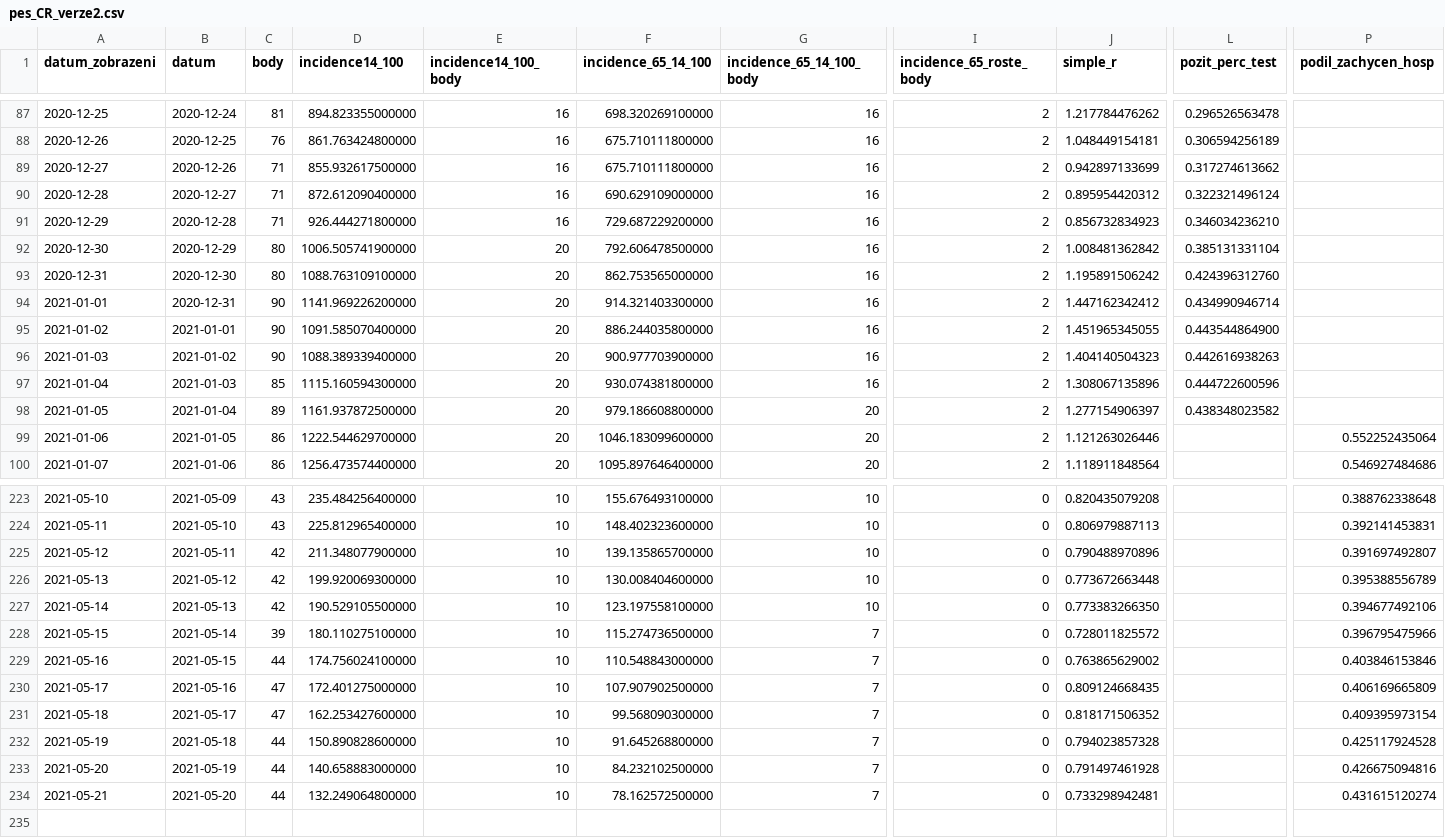
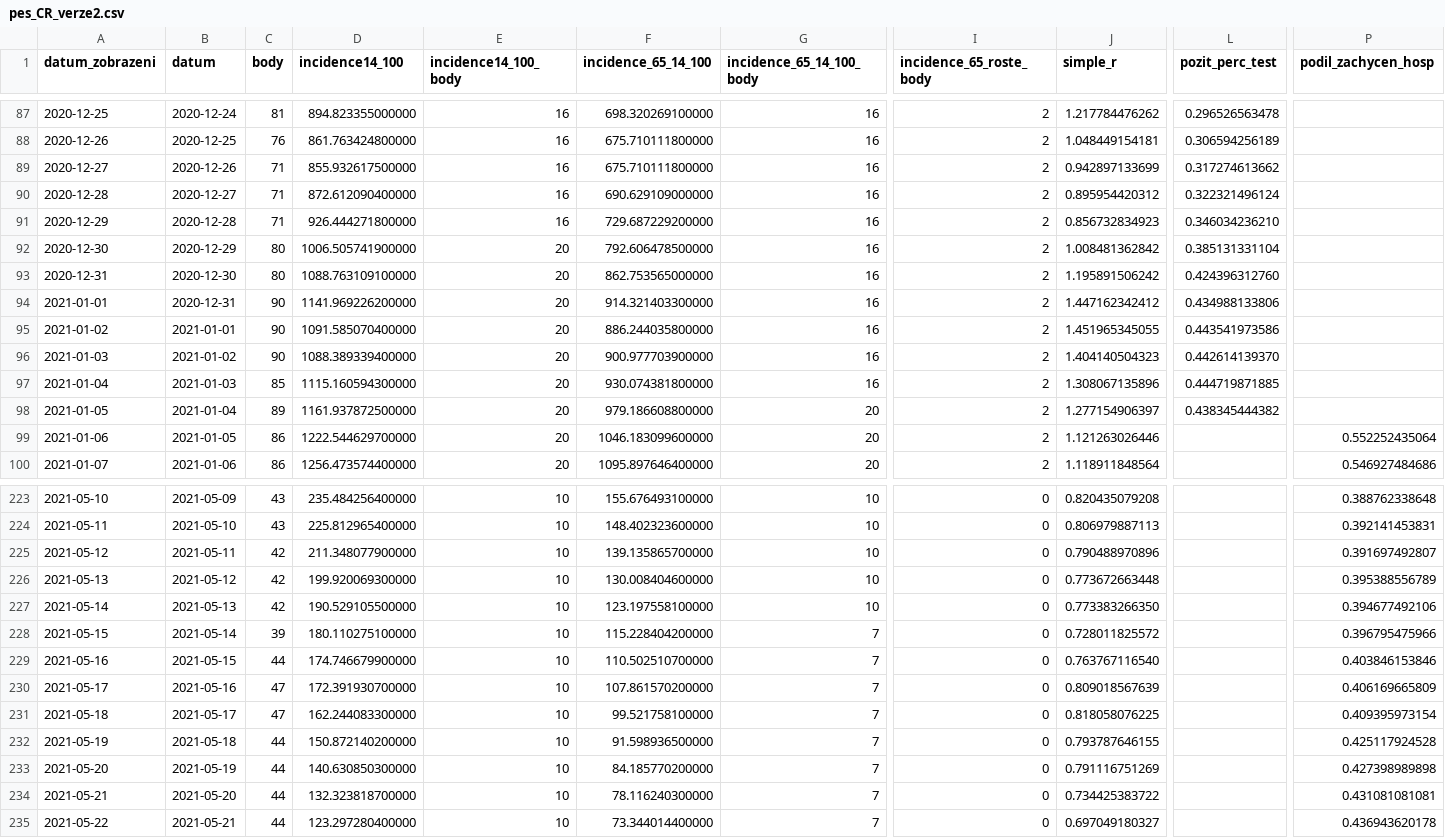
Before and after one commit to michalskop/mzcr-cz-covid-19-data, a CSV file: pes_CR_verze2.csv, drawn as a sheet; only a part is shown, gaps mark what is left out; rows hold the shown columns only; the diff covers the shown part only; the diff names each change by its address in the sheet, - before the commit and + after, or states it on an @@ line.

```diff
--- a/pes_CR_verze2.csv
+++ b/pes_CR_verze2.csv
-L94 (pozit_perc_test): 0.434990946714
+L94 (pozit_perc_test): 0.434988133806
-L95 (pozit_perc_test): 0.443544864900
+L95 (pozit_perc_test): 0.443541973586
-L96 (pozit_perc_test): 0.442616938263
+L96 (pozit_perc_test): 0.442614139370
-L97 (pozit_perc_test): 0.444722600596
+L97 (pozit_perc_test): 0.444719871885
-L98 (pozit_perc_test): 0.438348023582
+L98 (pozit_perc_test): 0.438345444382
-F228 (incidence_65_14_100): 115.274736500000
+F228 (incidence_65_14_100): 115.228404200000
-D229 (incidence14_100): 174.756024100000
+D229 (incidence14_100): 174.746679900000
-F229 (incidence_65_14_100): 110.548843000000
+F229 (incidence_65_14_100): 110.502510700000
-J229 (simple_r): 0.763865629002
+J229 (simple_r): 0.763767116540
-D230 (incidence14_100): 172.401275000000
+D230 (incidence14_100): 172.391930700000
-F230 (incidence_65_14_100): 107.907902500000
+F230 (incidence_65_14_100): 107.861570200000
-J230 (simple_r): 0.809124668435
+J230 (simple_r): 0.809018567639
-D231 (incidence14_100): 162.253427600000
+D231 (incidence14_100): 162.244083300000
-F231 (incidence_65_14_100): 99.568090300000
+F231 (incidence_65_14_100): 99.521758100000
-J231 (simple_r): 0.818171506352
+J231 (simple_r): 0.818058076225
-D232 (incidence14_100): 150.890828600000
+D232 (incidence14_100): 150.872140200000
-F232 (incidence_65_14_100): 91.645268800000
+F232 (incidence_65_14_100): 91.598936500000
-J232 (simple_r): 0.794023857328
+J232 (simple_r): 0.793787646155
-D233 (incidence14_100): 140.658883000000
+D233 (incidence14_100): 140.630850300000
-F233 (incidence_65_14_100): 84.232102500000
+F233 (incidence_65_14_100): 84.185770200000
-J233 (simple_r): 0.791497461928
+J233 (simple_r): 0.791116751269
-P233 (podil_zachycen_hosp): 0.426675094816
+P233 (podil_zachycen_hosp): 0.427398989898
-D234 (incidence14_100): 132.249064800000
+D234 (incidence14_100): 132.323818700000
-F234 (incidence_65_14_100): 78.162572500000
+F234 (incidence_65_14_100): 78.116240300000
-J234 (simple_r): 0.733298942481
+J234 (simple_r): 0.734425383722
-P234 (podil_zachycen_hosp): 0.431615120274
+P234 (podil_zachycen_hosp): 0.431081081081
+row 235: 2021-05-22 | 2021-05-21 | 44 | 123.297280400000 | 10 | 73.344014400000 | 7 | 0 | 0.697049180327 |  | 0.436943620178
```
Also changed, not shown: 103 edited cells elsewhere in this file, mestske-casti.csv, pes_kraje_verze2.csv, 12 other files.
